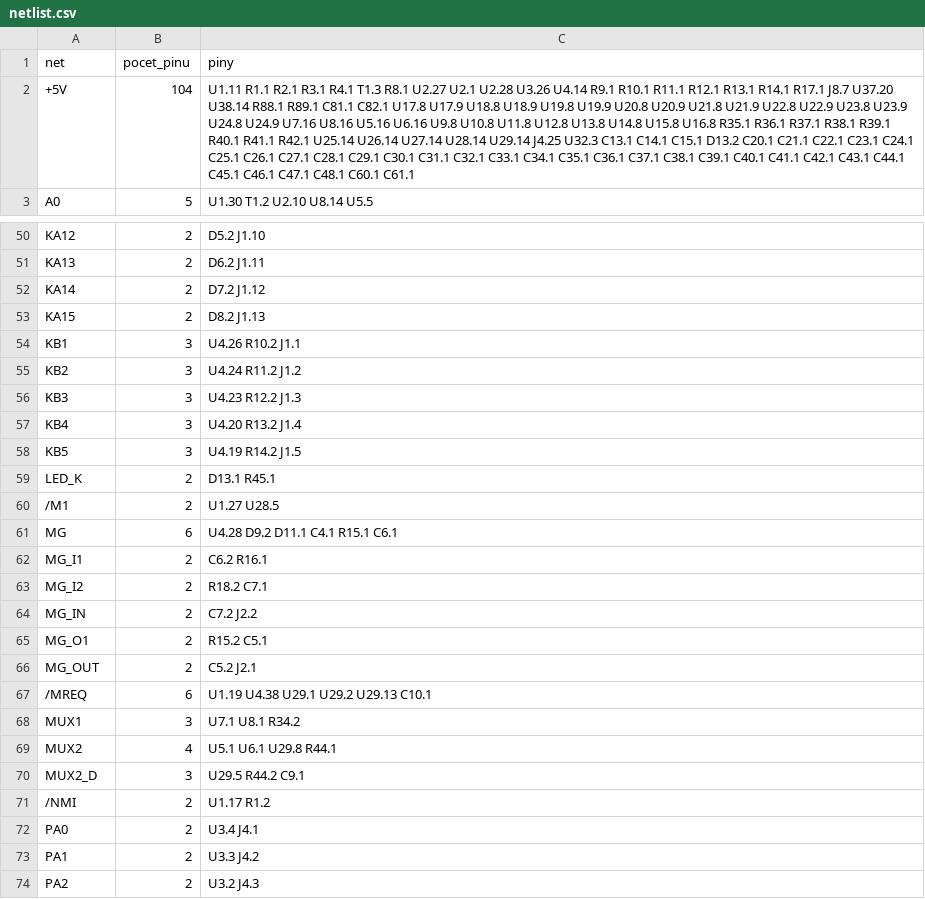
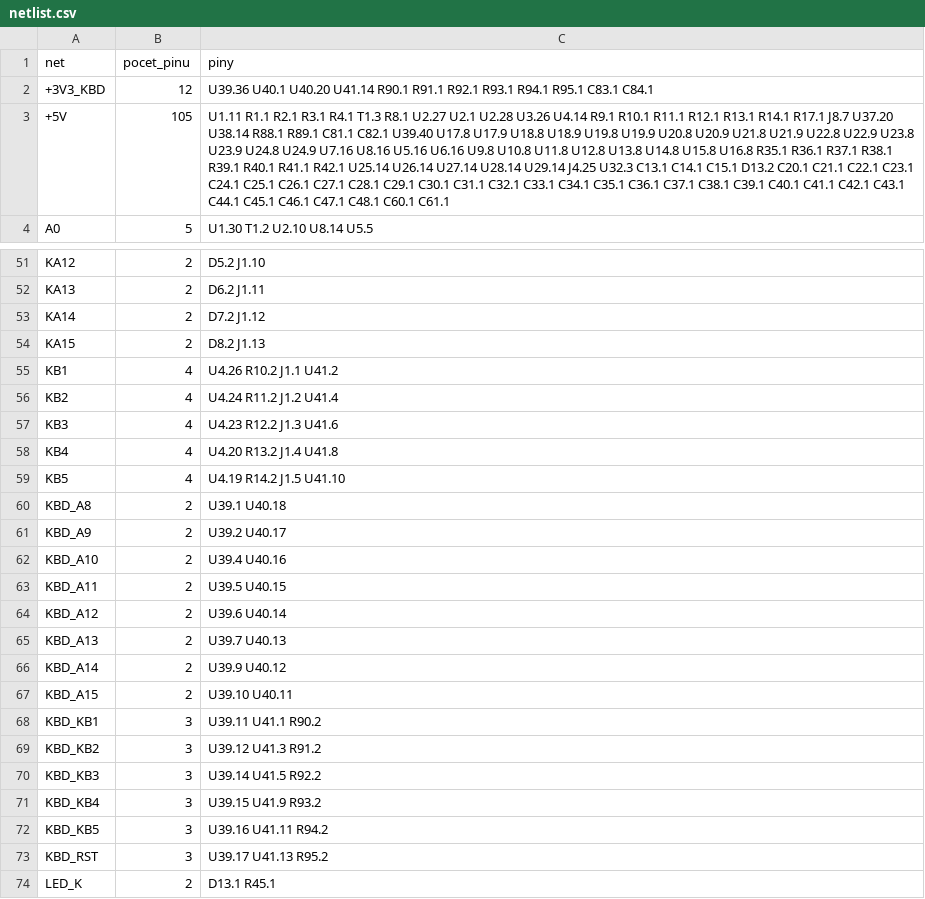
Before and after one commit to Micha741/Micha741, a CSV file: hardware/didaktik-gama/netlist.csv, drawn as a sheet; only a part is shown, gaps mark what is left out; the shorter side is filled out with more unchanged rows; addresses are those after the commit; the diff covers the shown part only; the diff names each change by its address in the sheet, - before the commit and + after, or states it on an @@ line.

```diff
--- a/hardware/didaktik-gama/netlist.csv
+++ b/hardware/didaktik-gama/netlist.csv
+row 2: +3V3_KBD | 12 | U39.36 U40.1 U40.20 U41.14 R90.1 R91.1 R92.1 R93.1 R94.1 R95.1 C83.1 C84.1
-B3 (pocet_pinu): 104
+B3 (pocet_pinu): 105
-C3 (piny): …C81.1 C82.1 U17.8 U17.9…
+C3 (piny): …C81.1 C82.1 U39.40 U17.8 U17.9…
-B55:B59 (pocet_pinu): 3
+B55:B59 (pocet_pinu): 4
-C55 (piny): U4.26 R10.2 J1.1
+C55 (piny): U4.26 R10.2 J1.1 U41.2
-C56 (piny): U4.24 R11.2 J1.2
+C56 (piny): U4.24 R11.2 J1.2 U41.4
-C57 (piny): U4.23 R12.2 J1.3
+C57 (piny): U4.23 R12.2 J1.3 U41.6
-C58 (piny): U4.20 R13.2 J1.4
+C58 (piny): U4.20 R13.2 J1.4 U41.8
-C59 (piny): U4.19 R14.2 J1.5
+C59 (piny): U4.19 R14.2 J1.5 U41.10
+row 60: KBD_A8 | 2 | U39.1 U40.18
+row 61: KBD_A9 | 2 | U39.2 U40.17
+row 62: KBD_A10 | 2 | U39.4 U40.16
+row 63: KBD_A11 | 2 | U39.5 U40.15
+row 64: KBD_A12 | 2 | U39.6 U40.14
+row 65: KBD_A13 | 2 | U39.7 U40.13
+row 66: KBD_A14 | 2 | U39.9 U40.12
+row 67: KBD_A15 | 2 | U39.10 U40.11
+row 68: KBD_KB1 | 3 | U39.11 U41.1 R90.2
+row 69: KBD_KB2 | 3 | U39.12 U41.3 R91.2
+row 70: KBD_KB3 | 3 | U39.14 U41.5 R92.2
+row 71: KBD_KB4 | 3 | U39.15 U41.9 R93.2
+row 72: KBD_KB5 | 3 | U39.16 U41.11 R94.2
+row 73: KBD_RST | 3 | U39.17 U41.13 R95.2
```
Also changed, not shown: 20 edited cells elsewhere in this file, hardware/didaktik-gama/bom.csv, hardware/didaktik-gama/k_overeni.csv, 5 other files.
